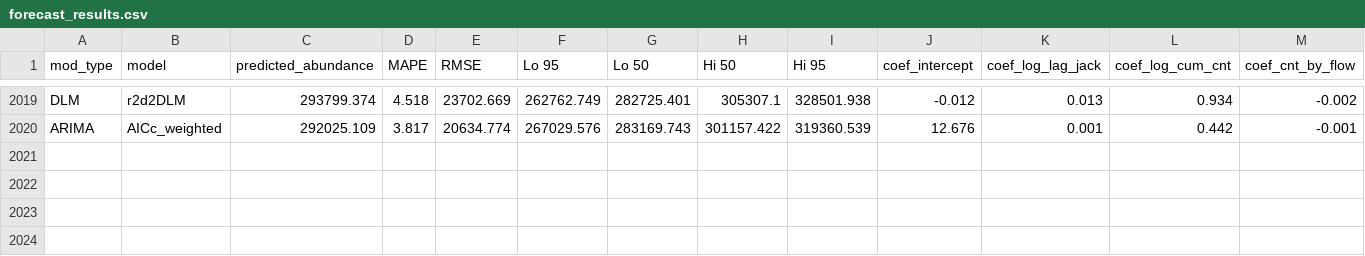
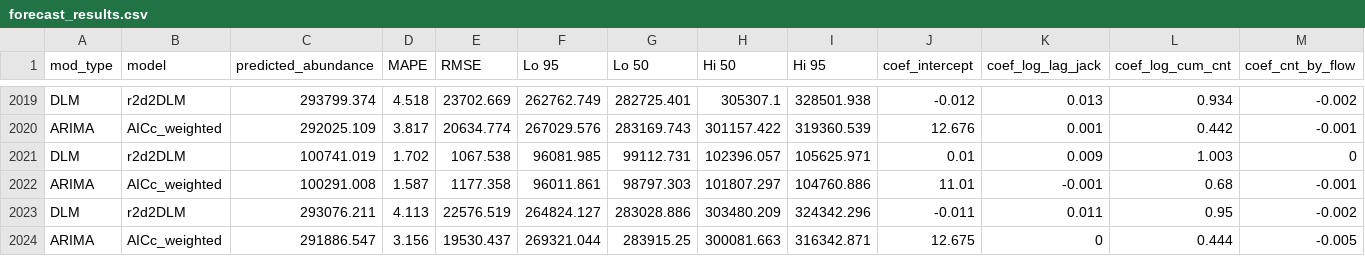
Before and after one commit to dfw-wa/Inseasonfor, a CSV file: inst/data-cache/forecast_results.csv, drawn as a sheet; only a part is shown, gaps mark what is left out; rows hold the shown columns only; the diff names each change by its address in the sheet, - before the commit and + after, or states it on an @@ line.

Commit message:
Update CSV files

```diff
--- a/inst/data-cache/forecast_results.csv
+++ b/inst/data-cache/forecast_results.csv
+row 2021: DLM | r2d2DLM | 100741.019 | 1.702 | 1067.538 | 96081.985 | 99112.731 | 102396.057 | 105625.971 | 0.01 | 0.009 | 1.003 | 0
+row 2022: ARIMA | AICc_weighted | 100291.008 | 1.587 | 1177.358 | 96011.861 | 98797.303 | 101807.297 | 104760.886 | 11.01 | -0.001 | 0.68 | -0.001
+row 2023: DLM | r2d2DLM | 293076.211 | 4.113 | 22576.519 | 264824.127 | 283028.886 | 303480.209 | 324342.296 | -0.011 | 0.011 | 0.95 | -0.002
+row 2024: ARIMA | AICc_weighted | 291886.547 | 3.156 | 19530.437 | 269321.044 | 283915.25 | 300081.663 | 316342.871 | 12.675 | 0 | 0.444 | -0.005
```
